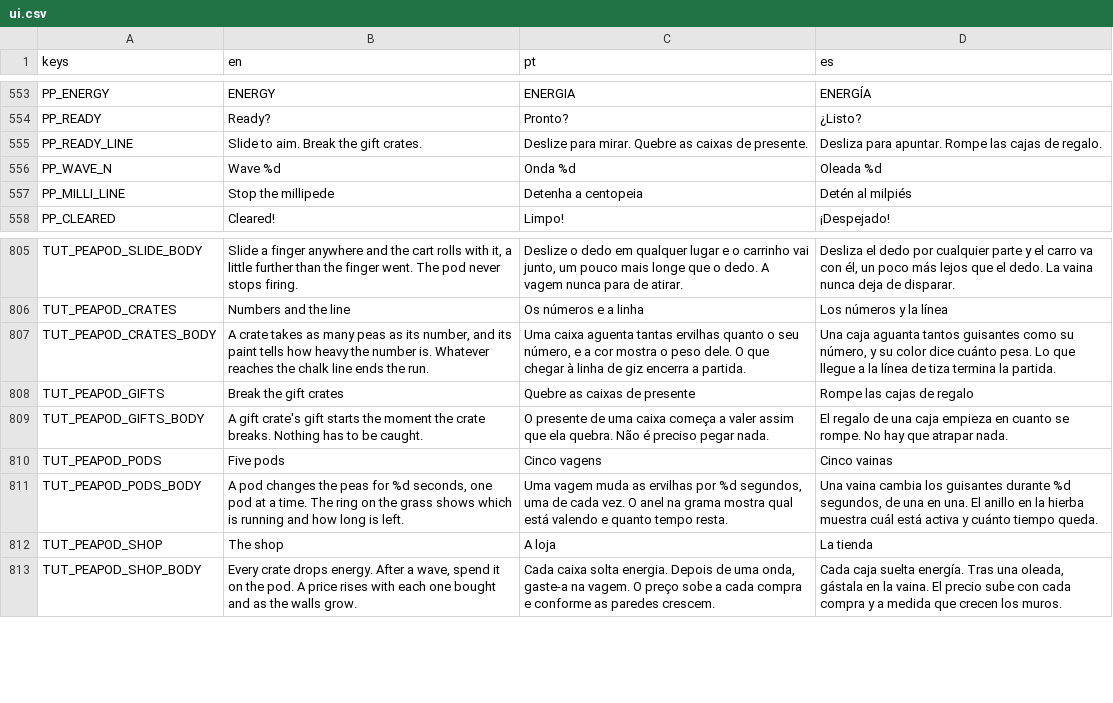
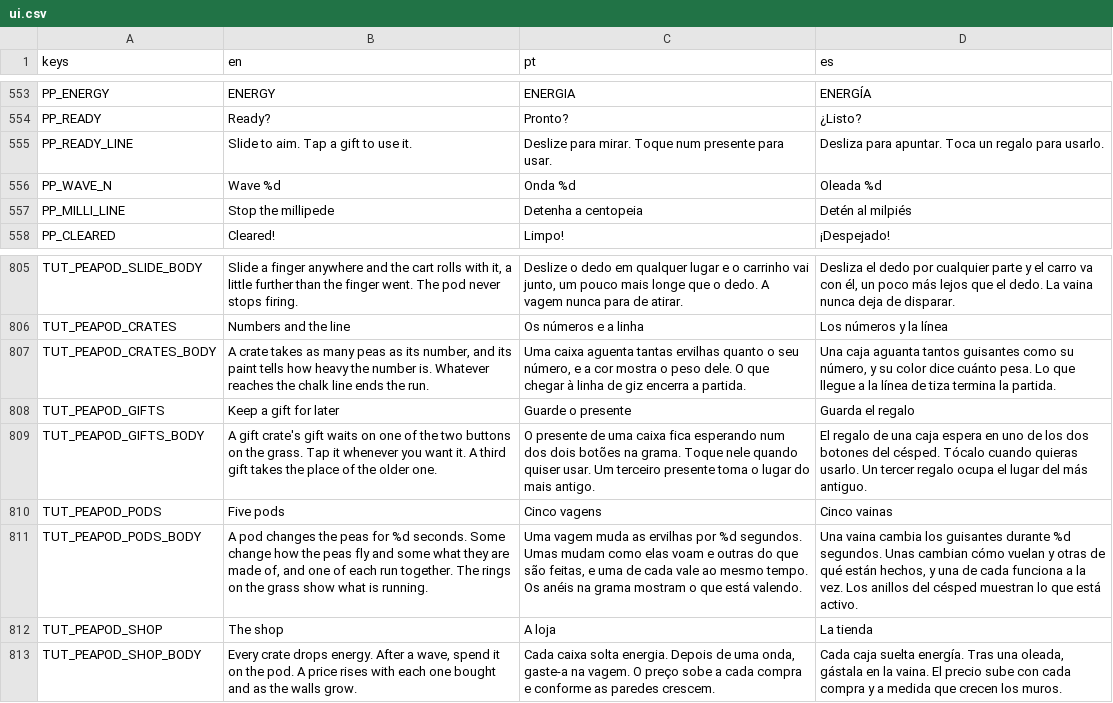
Before and after one commit to flavioriper/daily-games, a CSV file: locale/ui.csv, drawn as a sheet; only a part is shown, gaps mark what is left out.

Commit message:
wip(peapod): gifts are kept on two buttons and started by a press; a shape and an element run together

```diff
--- a/locale/ui.csv
+++ b/locale/ui.csv
@@ -554,3 +554,3 @@ PP_ENERGY,ENERGY,ENERGIA,ENERGÍA
 PP_READY,Ready?,Pronto?,¿Listo?
-PP_READY_LINE,Slide to aim. Break the gift crates.,Deslize para mirar. Quebre as caixas de presente.,Desliza para apuntar. Rompe las cajas de regalo.
+PP_READY_LINE,Slide to aim. Tap a gift to use it.,Deslize para mirar. Toque num presente para usar.,Desliza para apuntar. Toca un regalo para usarlo.
 PP_WAVE_N,Wave %d,Onda %d,Oleada %d
@@ -807,6 +807,6 @@ TUT_PEAPOD_CRATES,Numbers and the line,Os números e a linha,Los números y la l
 TUT_PEAPOD_CRATES_BODY,"A crate takes as many peas as its number, and its paint tells how heavy the number is. Whatever reaches the chalk line ends the run.","Uma caixa aguenta tantas ervilhas quanto o seu número, e a cor mostra o peso dele. O que chegar à linha de giz encerra a partida.","Una caja aguanta tantos guisantes como su número, y su color dice cuánto pesa. Lo que llegue a la línea de tiza termina la partida."
-TUT_PEAPOD_GIFTS,Break the gift crates,Quebre as caixas de presente,Rompe las cajas de regalo
-TUT_PEAPOD_GIFTS_BODY,"A gift crate's gift starts the moment the crate breaks. Nothing has to be caught.","O presente de uma caixa começa a valer assim que ela quebra. Não é preciso pegar nada.","El regalo de una caja empieza en cuanto se rompe. No hay que atrapar nada."
+TUT_PEAPOD_GIFTS,Keep a gift for later,Guarde o presente,Guarda el regalo
+TUT_PEAPOD_GIFTS_BODY,"A gift crate's gift waits on one of the two buttons on the grass. Tap it whenever you want it. A third gift takes the place of the older one.","O presente de uma caixa fica esperando num dos dois botões na grama. Toque nele quando quiser usar. Um terceiro presente toma o lugar do mais antigo.","El regalo de una caja espera en uno de los dos botones del césped. Tócalo cuando quieras usarlo. Un tercer regalo ocupa el lugar del más antiguo."
 TUT_PEAPOD_PODS,Five pods,Cinco vagens,Cinco vainas
-TUT_PEAPOD_PODS_BODY,"A pod changes the peas for %d seconds, one pod at a time. The ring on the grass shows which is running and how long is left.","Uma vagem muda as ervilhas por %d segundos, uma de cada vez. O anel na grama mostra qual está valendo e quanto tempo resta.","Una vaina cambia los guisantes durante %d segundos, de una en una. El anillo en la hierba muestra cuál está activa y cuánto tiempo queda."
+TUT_PEAPOD_PODS_BODY,"A pod changes the peas for %d seconds. Some change how the peas fly and some what they are made of, and one of each run together. The rings on the grass show what is running.","Uma vagem muda as ervilhas por %d segundos. Umas mudam como elas voam e outras do que são feitas, e uma de cada vale ao mesmo tempo. Os anéis na grama mostram o que está valendo.","Una vaina cambia los guisantes durante %d segundos. Unas cambian cómo vuelan y otras de qué están hechos, y una de cada funciona a la vez. Los anillos del césped muestran lo que está activo."
 TUT_PEAPOD_SHOP,The shop,A loja,La tienda
```
Also changed, not shown: 7 other files.
